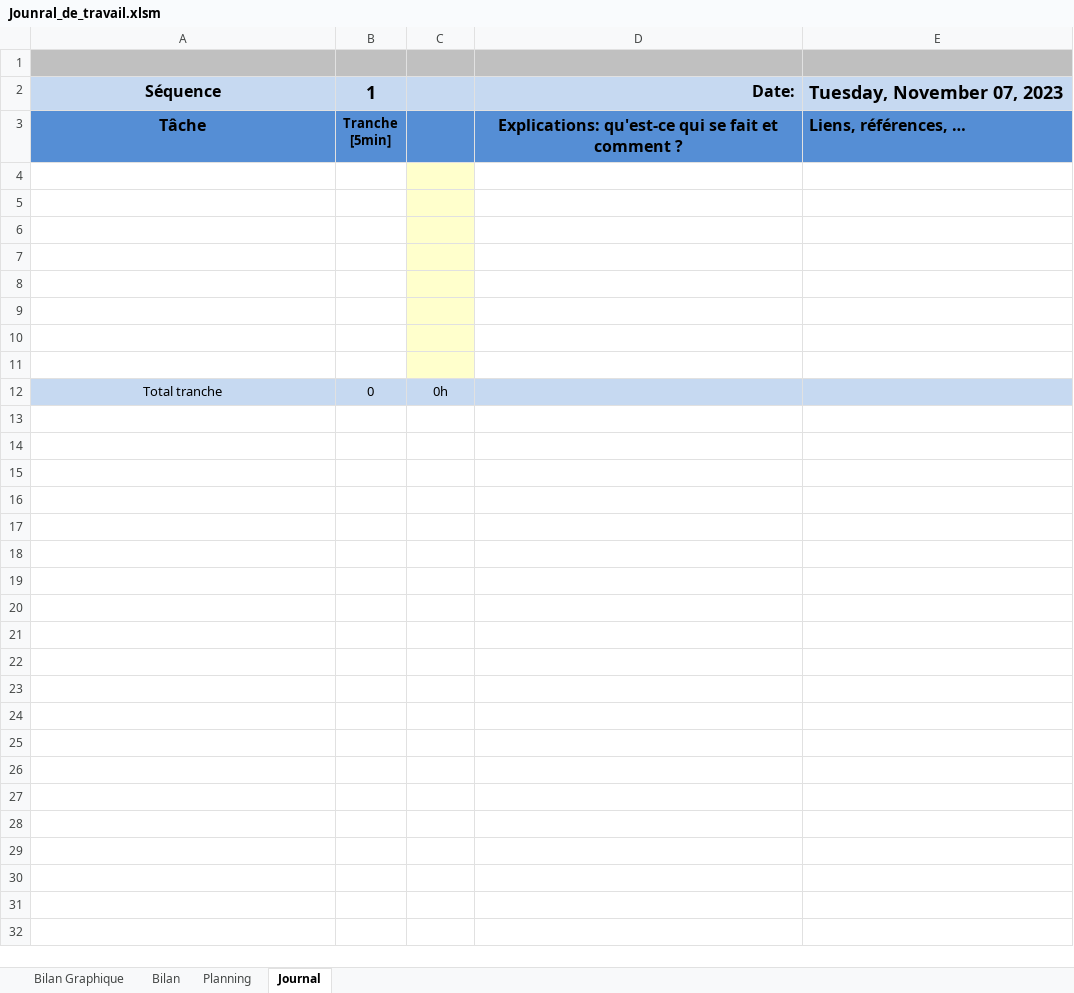
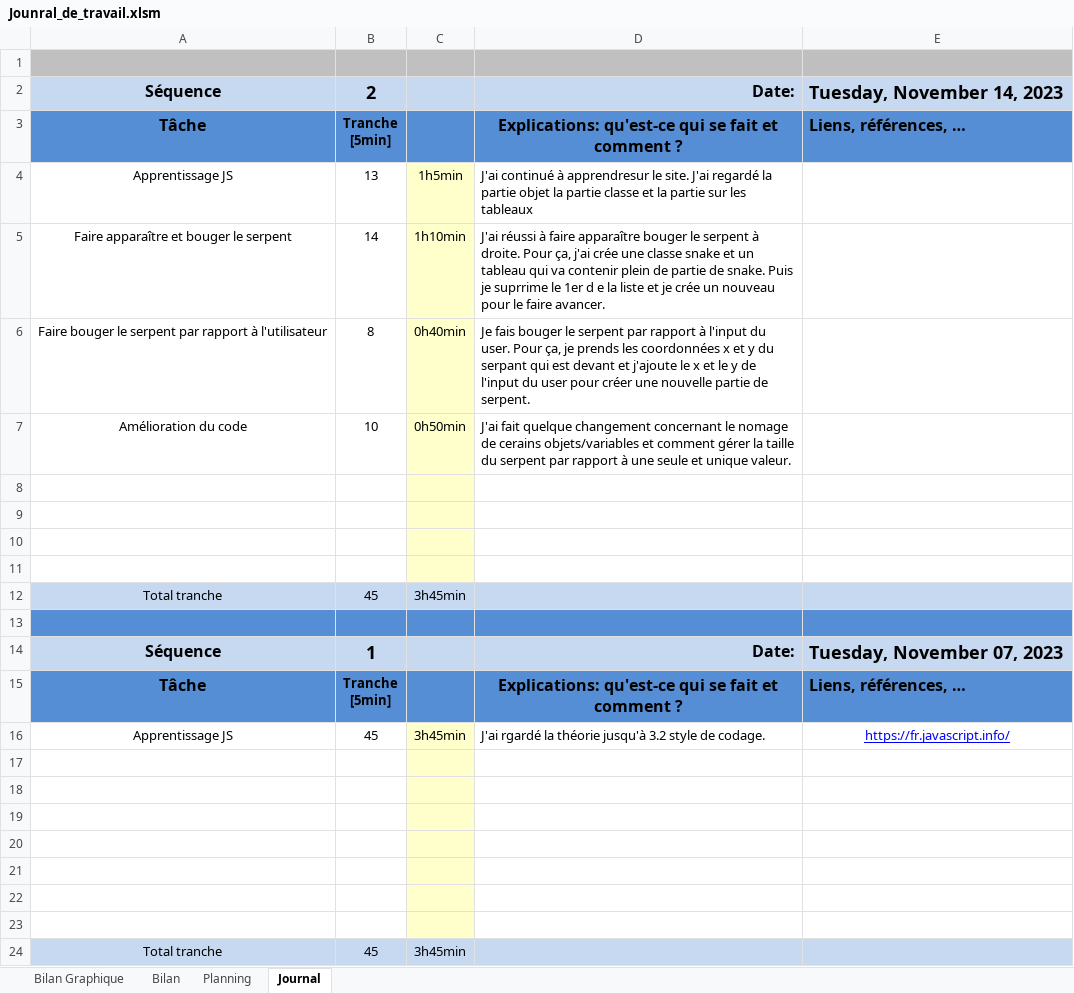
Before and after one commit to TiaSous/Snake-JS, an Excel workbook: Doc/Work In Progress/Jounral_de_travail.xlsm, sheet Journal, drawn as a sheet; values as stored, in another font and other column widths than the file's, no borders; charts and pictures and conditional formats not drawn; removed rows and columns are numbered as before the commit, all else as after; ↵ is a line break in a cell; the diff names each change by its address in the sheet, - before the commit and + after, or states it on an @@ line.

Commit message:
feat / refactor: ajoute l'apparition et le déplacement du snake

```diff
--- a/Doc/Work In Progress/Jounral_de_travail.xlsm (sheet Journal)
+++ b/Doc/Work In Progress/Jounral_de_travail.xlsm (sheet Journal)
+row 2: Séquence | 2 |  | Date: | Tuesday, November 14, 2023
+row 3: Tâche | Tranche ↵ [5min] |  | Explications: qu'est-ce qui se fait et comment ? | Liens, références, …
+row 4: Apprentissage JS | 13 | 1h5min | J'ai continué à apprendresur le site. J'ai regardé la partie objet la partie classe et la partie sur les tableaux
+row 5: Faire apparaître et bouger le serpent | 14 | 1h10min | J'ai réussi à faire apparaître bouger le serpent à droite. Pour ça, j'ai crée une classe snake et un tableau qui va contenir plein de partie de snake. Puis je suprrime le 1er d e la liste et je crée un nouveau pour le faire avancer.
+row 6: Faire bouger le serpent par rapport à l'utilisateur | 8 | 0h40min | Je fais bouger le serpent par rapport à l'input du user. Pour ça, je prends les coordonnées x et y du serpant qui est devant et j'ajoute le x et le y de l'input du user pour créer une nouvelle partie de serpent.
+row 7: Amélioration du code | 10 | 0h50min | J'ai fait quelque changement concernant le nomage de cerains objets/variables et comment gérer la taille du serpent par rapport à une seule et unique valeur.
+row 8: (empty)
+row 9: (empty)
+row 10: (empty)
+row 11: (empty)
+row 12: Total tranche | 45 | 3h45min
+row 13: (empty)
+row 16: Apprentissage JS | 45 | 3h45min | J'ai rgardé la théorie jusqu'à 3.2 style de codage. | https://fr.javascript.info/
-row 11: (empty)
-B24: 0
+B24: 45
-C24: 0h
+C24: 3h45min
```
Also changed, not shown: sheet Bilan, formulas that keep their value, charts or pictures, 6 other files.
